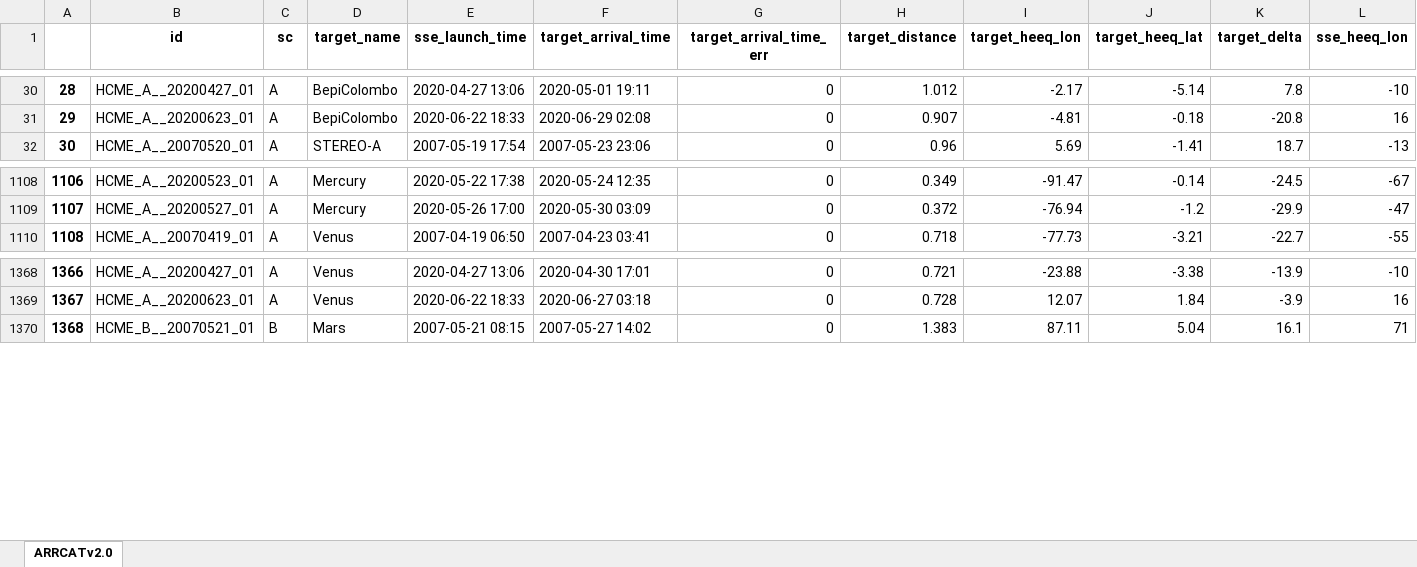
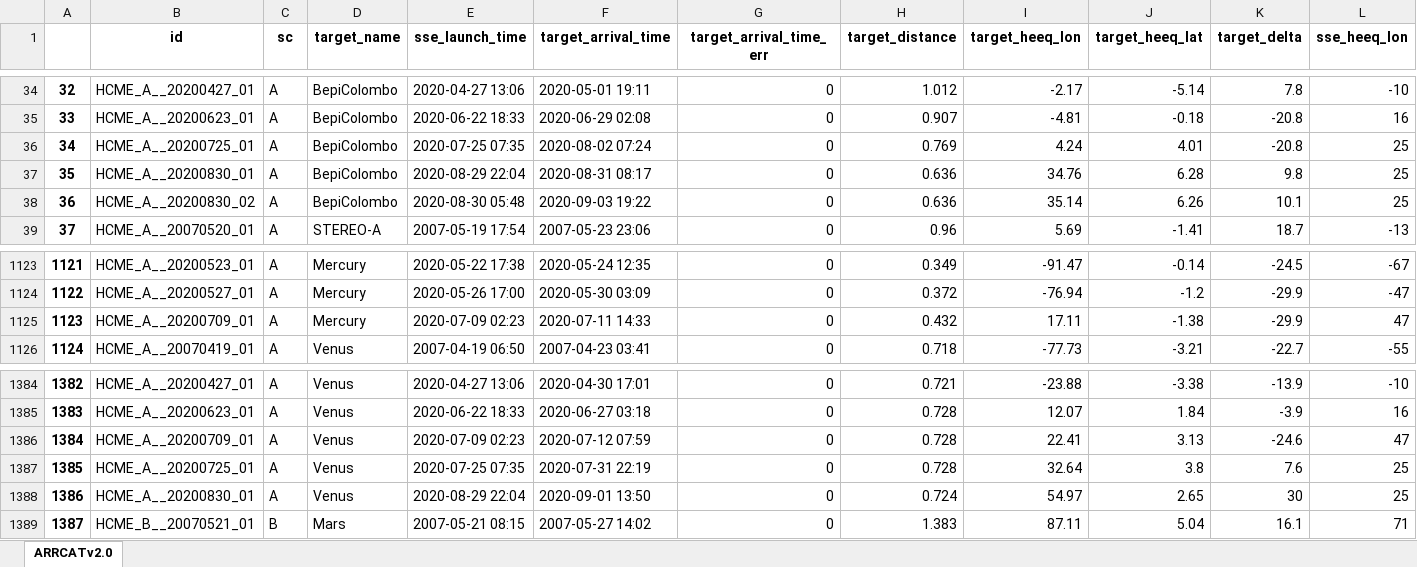
Before and after one commit to cmoestl/heliocats, an Excel workbook: arrcat/HELCATS_ARRCAT_v10_old.xlsx, sheet ARRCATv2.0, drawn as a sheet; only a part is shown, gaps mark what is left out; values as stored, in another font and other column widths than the file's, no borders; rows hold the shown columns only; the diff covers the shown part only; the diff names each change by its address in the sheet, - before the commit and + after, or states it on an @@ line.

Commit message:
arrcat update sep 2020

```diff
--- a/arrcat/HELCATS_ARRCAT_v10_old.xlsx (sheet ARRCATv2.0)
+++ b/arrcat/HELCATS_ARRCAT_v10_old.xlsx (sheet ARRCATv2.0)
@@ column A renumbered between rows 12 and 1635 @@
+row 36: 34 | HCME_A__20200725_01 | A | BepiColombo | 2020-07-25 07:35 | 2020-08-02 07:24 | 0 | 0.769 | 4.24 | 4.01 | -20.8 | 25
+row 37: 35 | HCME_A__20200830_01 | A | BepiColombo | 2020-08-29 22:04 | 2020-08-31 08:17 | 0 | 0.636 | 34.76 | 6.28 | 9.8 | 25
+row 38: 36 | HCME_A__20200830_02 | A | BepiColombo | 2020-08-30 05:48 | 2020-09-03 19:22 | 0 | 0.636 | 35.14 | 6.26 | 10.1 | 25
+row 1125: 1123 | HCME_A__20200709_01 | A | Mercury | 2020-07-09 02:23 | 2020-07-11 14:33 | 0 | 0.432 | 17.11 | -1.38 | -29.9 | 47
+row 1386: 1384 | HCME_A__20200709_01 | A | Venus | 2020-07-09 02:23 | 2020-07-12 07:59 | 0 | 0.728 | 22.41 | 3.13 | -24.6 | 47
+row 1387: 1385 | HCME_A__20200725_01 | A | Venus | 2020-07-25 07:35 | 2020-07-31 22:19 | 0 | 0.728 | 32.64 | 3.8 | 7.6 | 25
+row 1388: 1386 | HCME_A__20200830_01 | A | Venus | 2020-08-29 22:04 | 2020-09-01 13:50 | 0 | 0.724 | 54.97 | 2.65 | 30 | 25
```
Also changed, not shown: 16 added rows elsewhere in this sheet, arrcat/HELCATS_ARRCAT_v20.xlsx, 17 other files.
